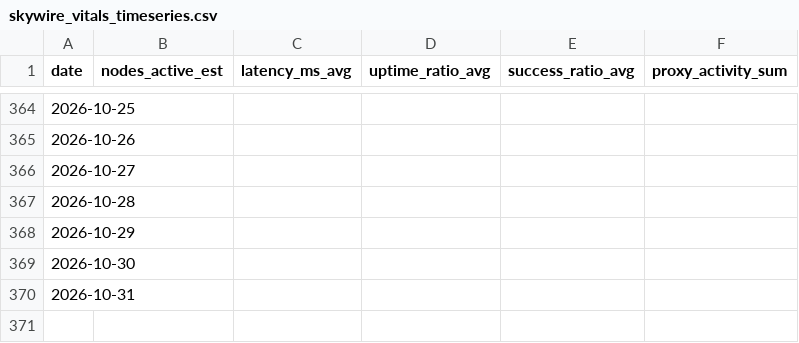
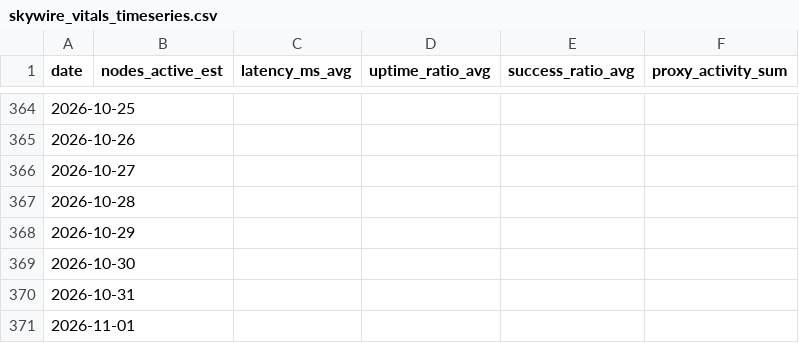
Before and after one commit to DeepKang-Labs/Sigma-Lab-Framework, a CSV file: reports/latest/skywire_vitals_timeseries.csv, drawn as a sheet; only a part is shown, gaps mark what is left out.

```diff
--- a/reports/latest/skywire_vitals_timeseries.csv
+++ b/reports/latest/skywire_vitals_timeseries.csv
@@ -370 +370,2 @@ date,nodes_active_est,latency_ms_avg,uptime_ratio_avg,success_ratio_avg,proxy_ac
 2026-10-31,,,,,
+2026-11-01,,,,,
```
Also changed, not shown: 11 other files.
